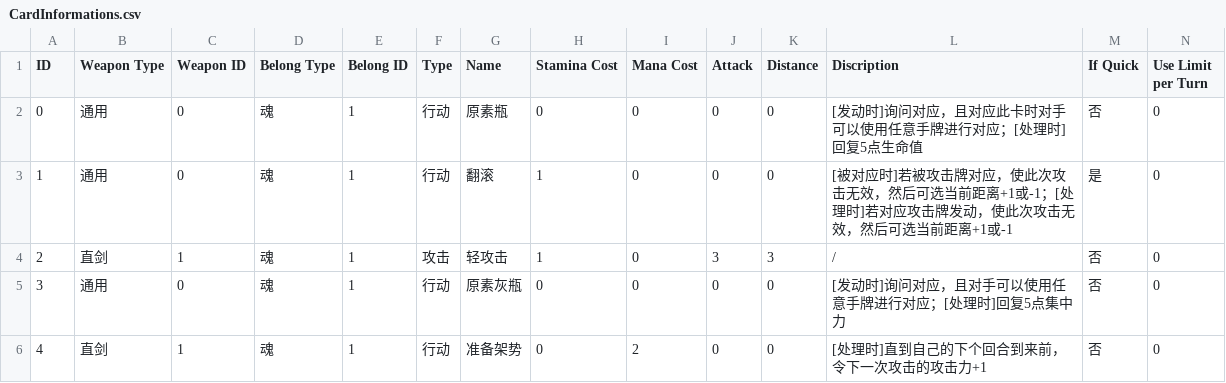
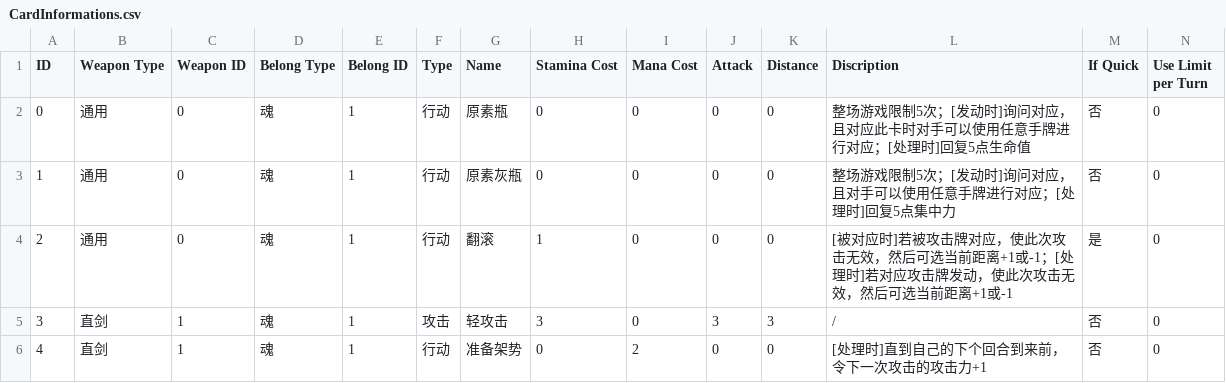
Before and after one commit to ProtonPlus-RYH/Unity2dCardGame, a CSV file: Assets/ResourceFiles/CardInformations.csv, drawn as a sheet; only a part is shown; removed rows and columns are numbered as before the commit, all else as after; rows hold the shown columns only; the diff names each change by its address in the sheet, - before the commit and + after, or states it on an @@ line.

```diff
--- a/Assets/ResourceFiles/CardInformations.csv
+++ b/Assets/ResourceFiles/CardInformations.csv
-L2 (Discription): [发动时…
+L2 (Discription): 整场游戏限制5次；[发动时…
+row 3: 1 | 通用 | 0 | 魂 | 1 | 行动 | 原素灰瓶 | 0 | 0 | 0 | 0 | 整场游戏限制5次；[发动时]询问对应，且对手可以使用任意手牌进行对应；[处理时]回复5点集中力 | 否 | 0
@@ column A (ID) renumbered between rows 4 and 5 @@
-H5 (Stamina Cost): 1
+H5 (Stamina Cost): 3
-row 5: 3 | 通用 | 0 | 魂 | 1 | 行动 | 原素灰瓶 | 0 | 0 | 0 | 0 | [发动时]询问对应，且对手可以使用任意手牌进行对应；[处理时]回复5点集中力 | 否 | 0
```
Also changed, not shown: 49 other files.
